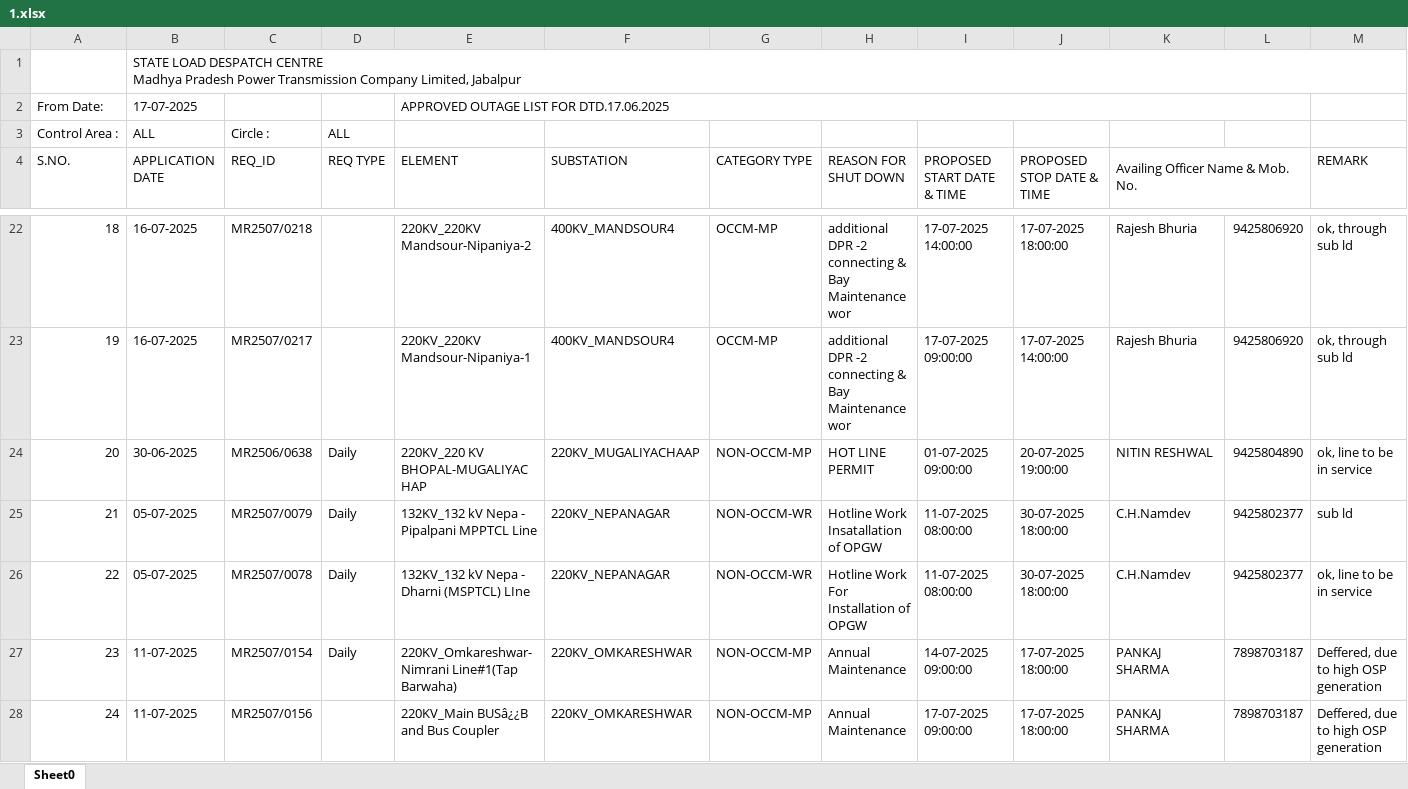
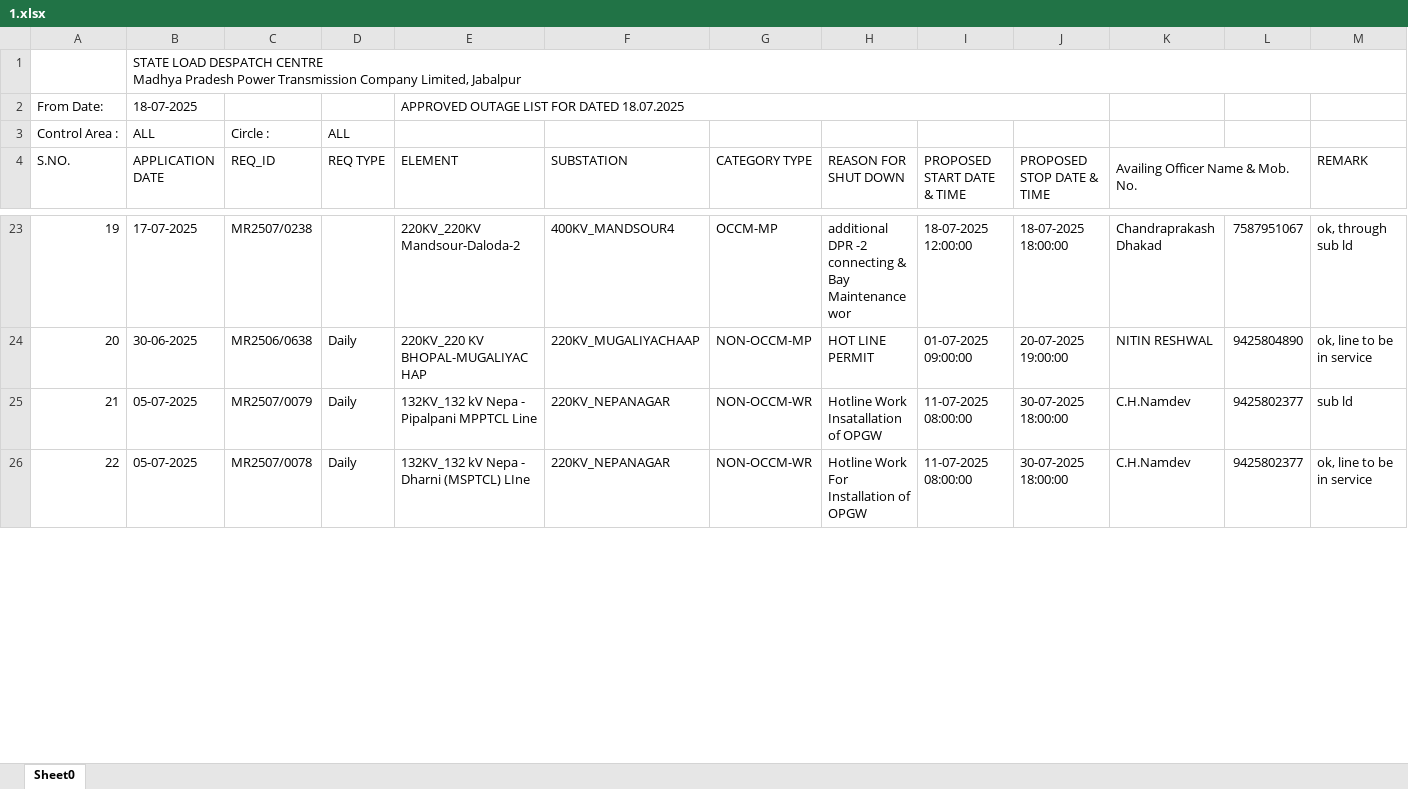
Before and after one commit to SLDCMP/shutdown, an Excel workbook: 1.xlsx, sheet Sheet0, drawn as a sheet; only a part is shown, gaps mark what is left out; values as stored, in another font and other column widths than the file's, no cell formats; charts and pictures not drawn; removed rows and columns are numbered as before the commit, all else as after; the diff covers the shown part only; the diff names each change by its address in the sheet, - before the commit and + after, or states it on an @@ line.

```diff
--- a/1.xlsx (sheet Sheet0)
+++ b/1.xlsx (sheet Sheet0)
-B2 (APPLICATION DATE): 17-07-2025
+B2 (APPLICATION DATE): 18-07-2025
-E2 (ELEMENT): APPROVED OUTAGE LIST FOR DTD.17.06.2025
+E2 (ELEMENT): APPROVED OUTAGE LIST FOR DATED 18.07.2025
-E2:L2 merged
+E2:J2 merged
@@ column A (S.NO.) renumbered between rows 6 and 32 @@
-B23 (APPLICATION DATE): 16-07-2025
+B23 (APPLICATION DATE): 17-07-2025
-C23 (REQ_ID): MR2507/0218
+C23 (REQ_ID): MR2507/0238
-E23 (ELEMENT): 220KV_220KV Mandsour-Nipaniya-2
+E23 (ELEMENT): 220KV_220KV Mandsour-Daloda-2
-I23 (PROPOSED START DATE & TIME): 17-07-2025 14:00:00
+I23 (PROPOSED START DATE & TIME): 18-07-2025 12:00:00
-J23 (PROPOSED STOP DATE & TIME): 17-07-2025 18:00:00
+J23 (PROPOSED STOP DATE & TIME): 18-07-2025 18:00:00
-K23 (Availing Officer Name & Mob. No.): Rajesh Bhuria
+K23 (Availing Officer Name & Mob. No.): Chandraprakash Dhakad
-L23: 9425806920
+L23: 7587951067
-row 23: 19 | 16-07-2025 | MR2507/0217 |  | 220KV_220KV Mandsour-Nipaniya-1 | 400KV_MANDSOUR4 | OCCM-MP | additional DPR -2 connecting & Bay Maintenance wor | 17-07-2025 09:00:00 | 17-07-2025 14:00:00 | Rajesh Bhuria | 9425806920 | ok, through sub ld
-row 27: 23 | 11-07-2025 | MR2507/0154 | Daily | 220KV_Omkareshwar-Nimrani Line#1(Tap Barwaha) | 220KV_OMKARESHWAR | NON-OCCM-MP | Annual Maintenance | 14-07-2025 09:00:00 | 17-07-2025 18:00:00 | PANKAJ SHARMA | 7898703187 | Deffered, due to high OSP generation
-row 28: 24 | 11-07-2025 | MR2507/0156 |  | 220KV_Main BUSâ¿¿B and Bus Coupler | 220KV_OMKARESHWAR | NON-OCCM-MP | Annual Maintenance | 17-07-2025 09:00:00 | 17-07-2025 18:00:00 | PANKAJ SHARMA | 7898703187 | Deffered, due to high OSP generation
```
Also changed, not shown: 13 added rows, 9 removed rows, 55 edited cells and merged cells elsewhere in this sheet, cell formats, formulas that keep their value, charts or pictures.
